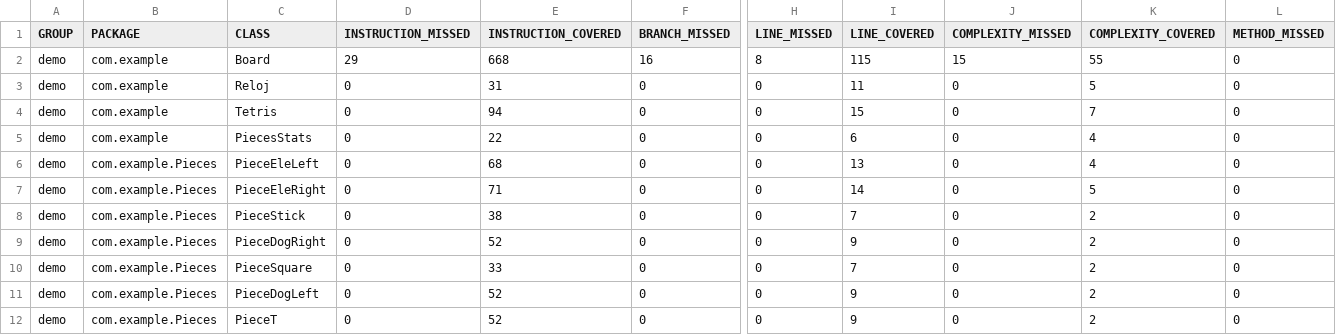
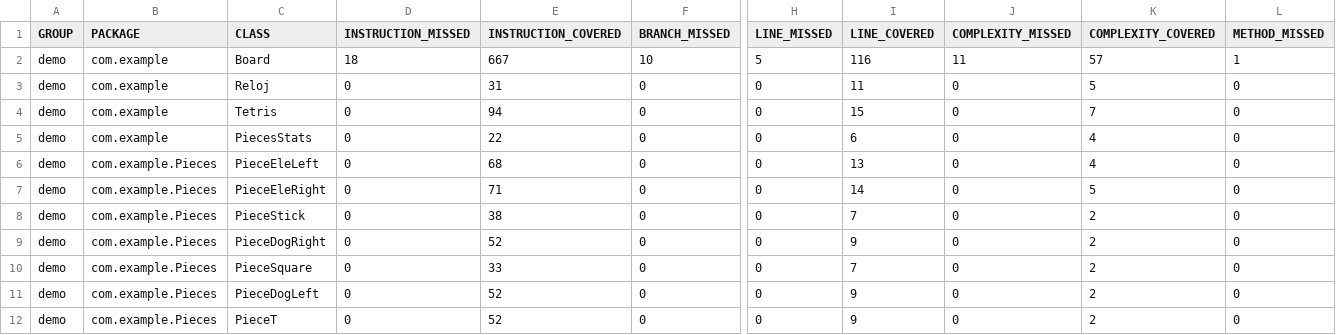
Before and after one commit to NicoMedula/Tetris-PDP2-2024, a CSV file: target/site/jacoco/jacoco.csv, drawn as a sheet; only a part is shown, gaps mark what is left out; the diff names each change by its address in the sheet, - before the commit and + after, or states it on an @@ line.

```diff
--- a/target/site/jacoco/jacoco.csv
+++ b/target/site/jacoco/jacoco.csv
-D2 (INSTRUCTION_MISSED): 29
+D2 (INSTRUCTION_MISSED): 18
-E2 (INSTRUCTION_COVERED): 668
+E2 (INSTRUCTION_COVERED): 667
-F2 (BRANCH_MISSED): 16
+F2 (BRANCH_MISSED): 10
-H2 (LINE_MISSED): 8
+H2 (LINE_MISSED): 5
-I2 (LINE_COVERED): 115
+I2 (LINE_COVERED): 116
-J2 (COMPLEXITY_MISSED): 15
+J2 (COMPLEXITY_MISSED): 11
-K2 (COMPLEXITY_COVERED): 55
+K2 (COMPLEXITY_COVERED): 57
-L2 (METHOD_MISSED): 0
+L2 (METHOD_MISSED): 1
```
Also changed, not shown: 15 other files.
